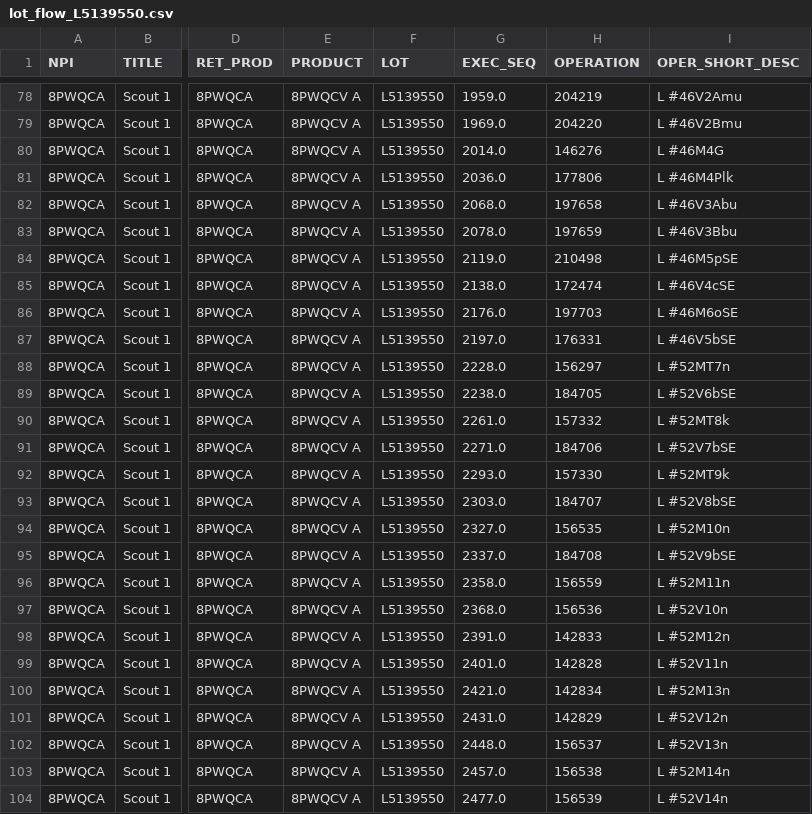
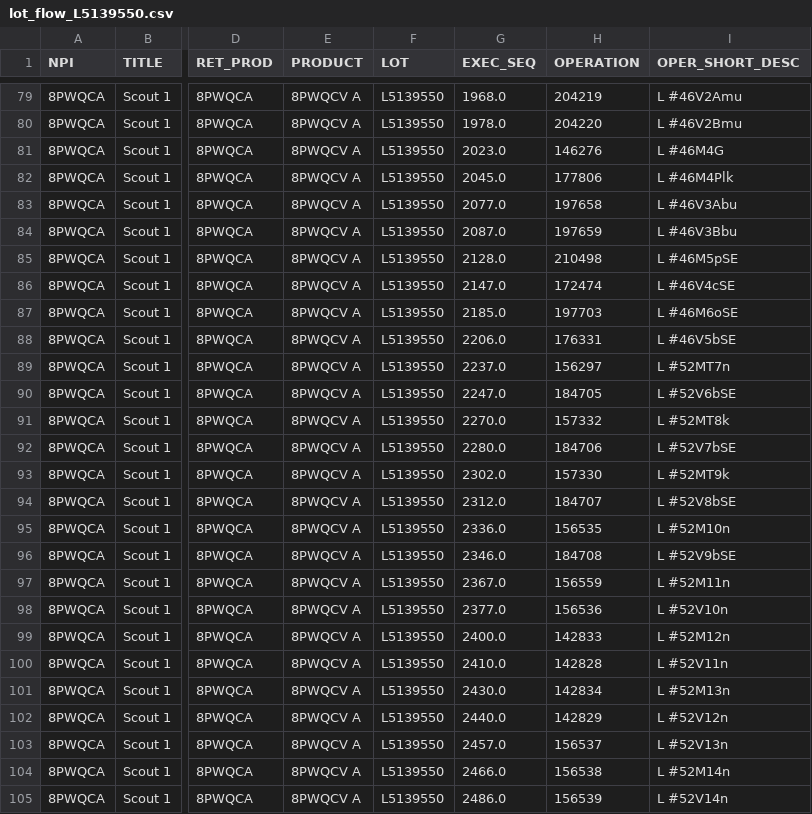
Before and after one commit to dagarcia-pde/PAS_Graphs, a CSV file: debug/lot_flow_L5139550.csv, drawn as a sheet; only a part is shown, gaps mark what is left out; addresses are those after the commit; the diff covers the shown part only; the diff names each change by its address in the sheet, - before the commit and + after, or states it on an @@ line.

```diff
--- a/debug/lot_flow_L5139550.csv
+++ b/debug/lot_flow_L5139550.csv
-G79 (EXEC_SEQ): 1959.0
+G79 (EXEC_SEQ): 1968.0
-G80 (EXEC_SEQ): 1969.0
+G80 (EXEC_SEQ): 1978.0
-G81 (EXEC_SEQ): 2014.0
+G81 (EXEC_SEQ): 2023.0
-G82 (EXEC_SEQ): 2036.0
+G82 (EXEC_SEQ): 2045.0
-G83 (EXEC_SEQ): 2068.0
+G83 (EXEC_SEQ): 2077.0
-G84 (EXEC_SEQ): 2078.0
+G84 (EXEC_SEQ): 2087.0
-G85 (EXEC_SEQ): 2119.0
+G85 (EXEC_SEQ): 2128.0
-G86 (EXEC_SEQ): 2138.0
+G86 (EXEC_SEQ): 2147.0
-G87 (EXEC_SEQ): 2176.0
+G87 (EXEC_SEQ): 2185.0
-G88 (EXEC_SEQ): 2197.0
+G88 (EXEC_SEQ): 2206.0
-G89 (EXEC_SEQ): 2228.0
+G89 (EXEC_SEQ): 2237.0
-G90 (EXEC_SEQ): 2238.0
+G90 (EXEC_SEQ): 2247.0
-G91 (EXEC_SEQ): 2261.0
+G91 (EXEC_SEQ): 2270.0
-G92 (EXEC_SEQ): 2271.0
+G92 (EXEC_SEQ): 2280.0
-G93 (EXEC_SEQ): 2293.0
+G93 (EXEC_SEQ): 2302.0
-G94 (EXEC_SEQ): 2303.0
+G94 (EXEC_SEQ): 2312.0
-G95 (EXEC_SEQ): 2327.0
+G95 (EXEC_SEQ): 2336.0
-G96 (EXEC_SEQ): 2337.0
+G96 (EXEC_SEQ): 2346.0
-G97 (EXEC_SEQ): 2358.0
+G97 (EXEC_SEQ): 2367.0
-G98 (EXEC_SEQ): 2368.0
+G98 (EXEC_SEQ): 2377.0
-G99 (EXEC_SEQ): 2391.0
+G99 (EXEC_SEQ): 2400.0
-G100 (EXEC_SEQ): 2401.0
+G100 (EXEC_SEQ): 2410.0
-G101 (EXEC_SEQ): 2421.0
+G101 (EXEC_SEQ): 2430.0
-G102 (EXEC_SEQ): 2431.0
+G102 (EXEC_SEQ): 2440.0
-G103 (EXEC_SEQ): 2448.0
+G103 (EXEC_SEQ): 2457.0
-G104 (EXEC_SEQ): 2457.0
+G104 (EXEC_SEQ): 2466.0
-G105 (EXEC_SEQ): 2477.0
+G105 (EXEC_SEQ): 2486.0
```
Also changed, not shown: 1 added row and 37 edited cells elsewhere in this file, debug/lot_flow_L5138740_raw.csv, debug/lot_flow_L5139550_raw.csv, 11 other files.
